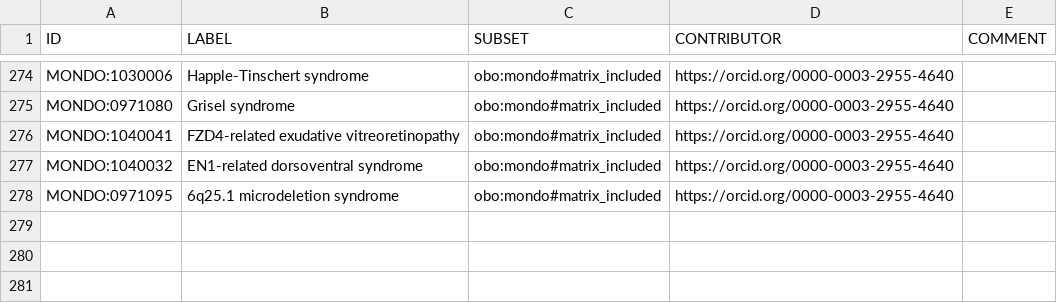
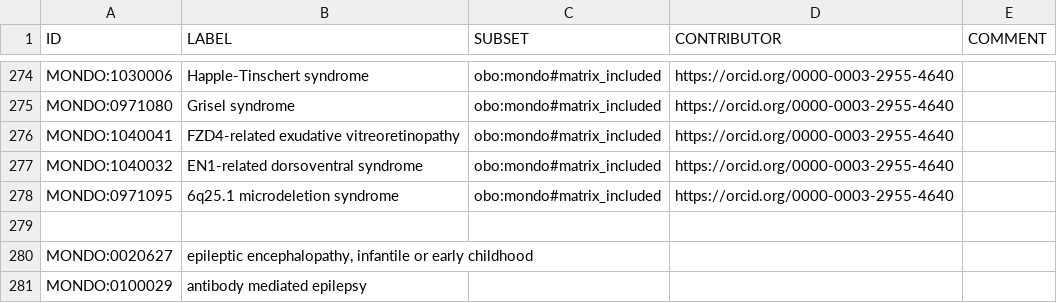
Before and after one commit to everycure-org/matrix-disease-list, a TSV file: src/included-diseases.robot.tsv, drawn as a sheet; only a part is shown, gaps mark what is left out; the diff names each change by its address in the sheet, - before the commit and + after, or states it on an @@ line.

```diff
--- a/src/included-diseases.robot.tsv
+++ b/src/included-diseases.robot.tsv
+row 279: (empty)
+row 280: MONDO:0020627 | epileptic encephalopathy, infantile or early childhood
+row 281: MONDO:0100029 | antibody mediated epilepsy
```
Also changed, not shown: src/excluded-diseases.robot.tsv, 1 other file.
